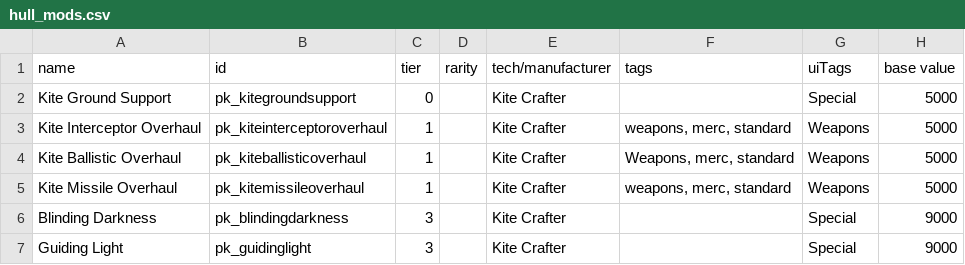
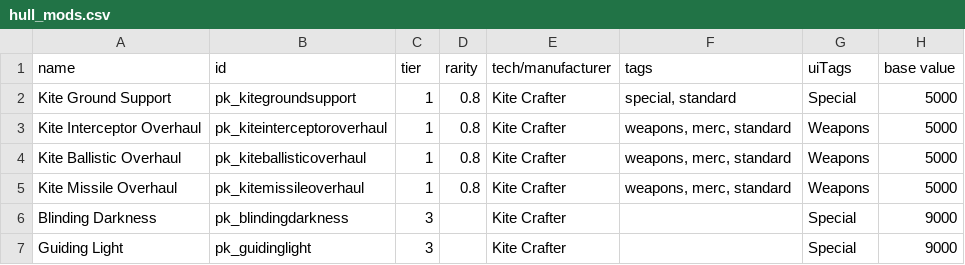
Before and after one commit to InsertSampleText/PrismaticKites, a CSV file: data/hullmods/hull_mods.csv, drawn as a sheet; only a part is shown; the diff names each change by its address in the sheet, - before the commit and + after, or states it on an @@ line.

Commit message:
update 0.2.3
-changed spawn rates of Mini-Kites in the market (wow they were low, woops)
-added variants and spawn weights for Mega-Kite and Mega-Kite (Freighter)
-lowered prices of Mega-Kite and Freighter ver to 20,000
-added civilian to Mega-Kite Freighter
-lowered rarity rates of Super and Mega Kite lines (made them slightly more rarer)
-increased supplies/month for Mega-Kite Freighter from 4 to 5
-adjusted variant weights to actually make sense (i misread how they were used)
-changed kite ground support hullmod to tier 1 and added tags
-changed rarity values for kite hullmods to be rarer
-changed Mega-Kite line speed values

```diff
--- a/data/hullmods/hull_mods.csv
+++ b/data/hullmods/hull_mods.csv
-C2 (tier): 0
+C2 (tier): 1
-D2:D5 (rarity): (empty)
+D2:D5 (rarity): 0.8
-F2 (tags): (empty)
+F2 (tags): special, standard
-F4 (tags): Weapons, merc, standard
+F4 (tags): weapons, merc, standard
```
Also changed, not shown: data/hulls/ship_data.csv, data/hulls/wing_data.csv, 8 other files.
